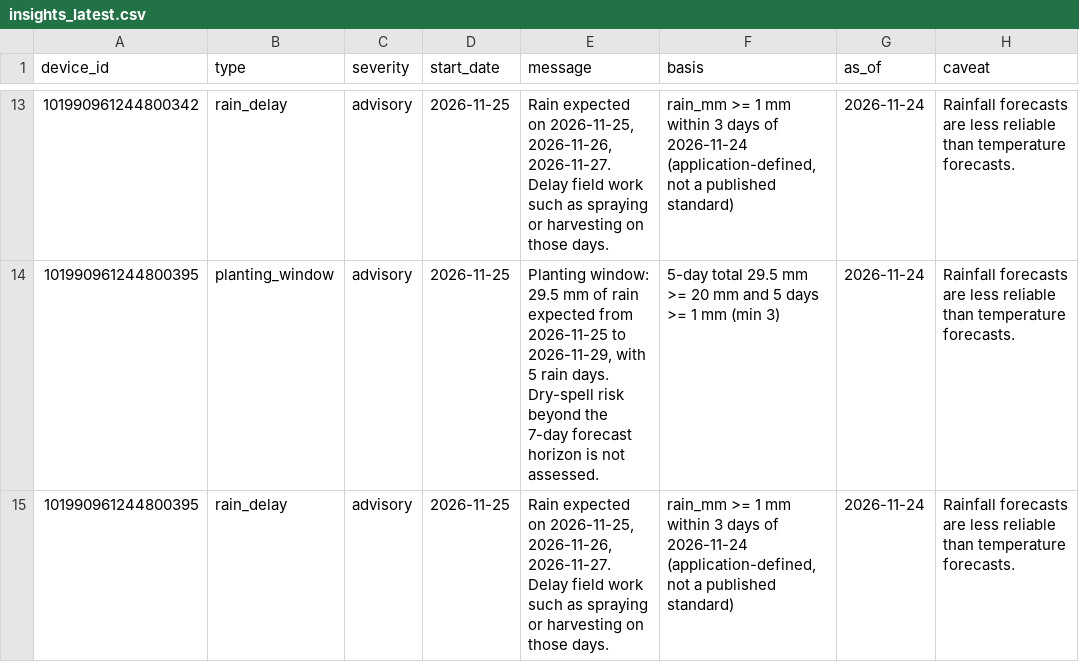
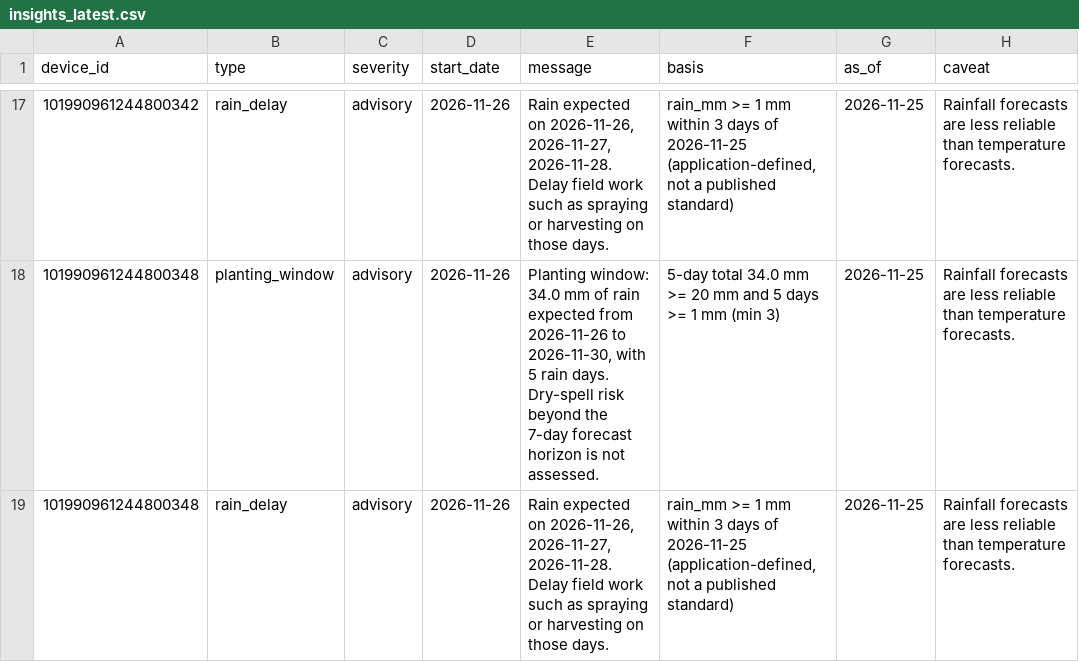
Before and after one commit to Philtait/hyper-local-weather-forecasting-166384, a CSV file: deploy_data/insights_latest.csv, drawn as a sheet; only a part is shown, gaps mark what is left out; addresses are those after the commit; the diff covers the shown part only; the diff names each change by its address in the sheet, - before the commit and + after, or states it on an @@ line.

```diff
--- a/deploy_data/insights_latest.csv
+++ b/deploy_data/insights_latest.csv
-D17:D19 (start_date): 2026-11-25
+D17:D19 (start_date): 2026-11-26
-E17 (message): …expected on 2026-11-25, 2026-11-26, 2026-11-27. Delay field…
+E17 (message): …expected on 2026-11-26, 2026-11-27, 2026-11-28. Delay field…
-F17 (basis): …days of 2026-11-24 (application-defined, not…
+F17 (basis): …days of 2026-11-25 (application-defined, not…
-G17:G19 (as_of): 2026-11-24
+G17:G19 (as_of): 2026-11-25
-A18:A19 (device_id): 101990961244800395
+A18:A19 (device_id): 101990961244800348
-E18 (message): Planting window: 29.5 mm of rain expected from 2026-11-25 to 2026-11-29, with 5…
+E18 (message): Planting window: 34.0 mm of rain expected from 2026-11-26 to 2026-11-30, with 5…
-F18 (basis): 5-day total 29.5 mm >=…
+F18 (basis): 5-day total 34.0 mm >=…
-E19 (message): …expected on 2026-11-25, 2026-11-26, 2026-11-27. Delay field…
+E19 (message): …expected on 2026-11-26, 2026-11-27, 2026-11-28. Delay field…
-F19 (basis): …days of 2026-11-24 (application-defined, not…
+F19 (basis): …days of 2026-11-25 (application-defined, not…
```
Also changed, not shown: 4 added rows and 45 edited cells elsewhere in this file, deploy_data/forecast_daily.csv, deploy_data/forecast_run_log.csv, 8 other files.
